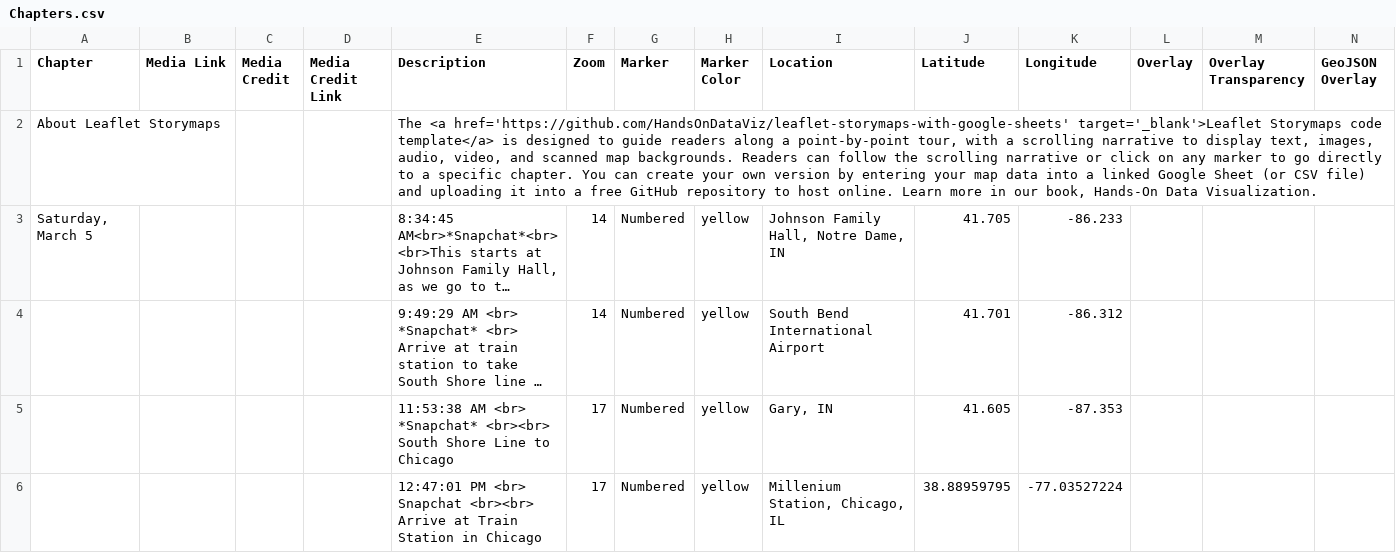
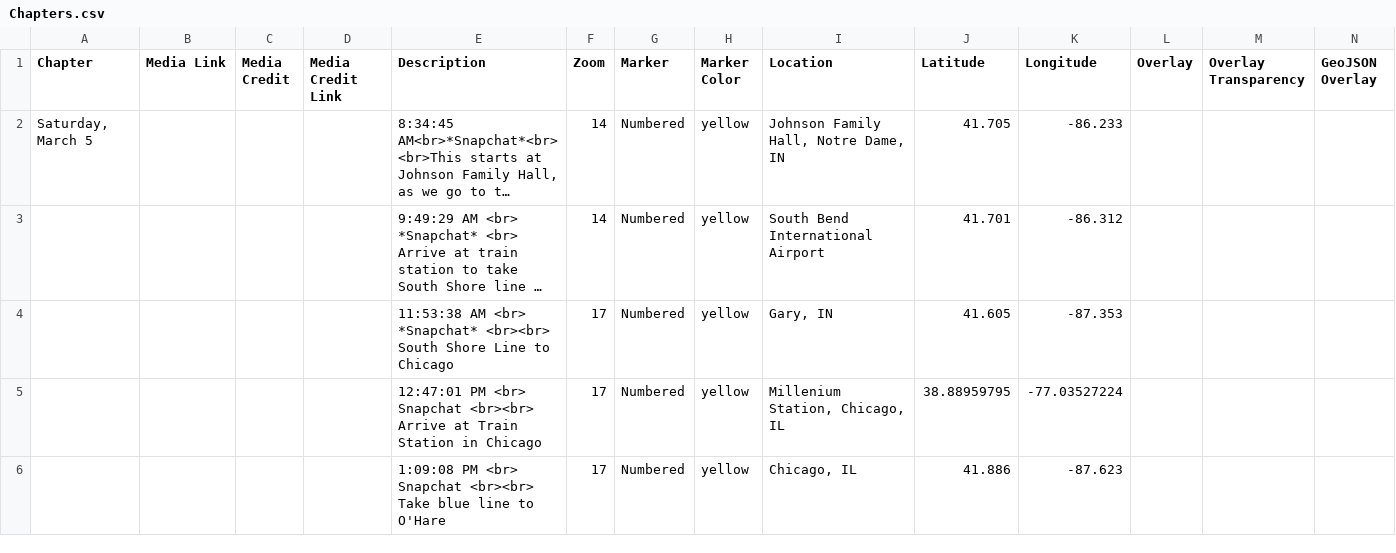
Before and after one commit to kabarbour/data-mapping, a CSV file: csv/Chapters.csv, drawn as a sheet; only a part is shown; the shorter side is filled out with more unchanged rows; long unchanged cells end in …; rows hold the shown columns only; the diff names each change by its address in the sheet, - before the commit and + after, or states it on an @@ line.

Commit message:
Update Chapters.csv

```diff
--- a/csv/Chapters.csv
+++ b/csv/Chapters.csv
-row 2: About Leaflet Storymaps |  |  |  | The <a href='https://github.com/HandsOnDataViz/leaflet-storymaps-with-google-sheets' target='_blank'>Leaflet Storymaps code template</a> is designed to guide readers along a point-by-point tour, with a scrolling narrative to display text, images, audio, video, and scanned map backgrounds. Readers can follow the scrolling narrative or click on any marker to go directly to a specific chapter. You can create your own version by entering your map data into a linked Google Sheet (or CSV file) and uploading it into a free GitHub repository to host online. Learn more in our book, Hands-On Data Visualization.
```
